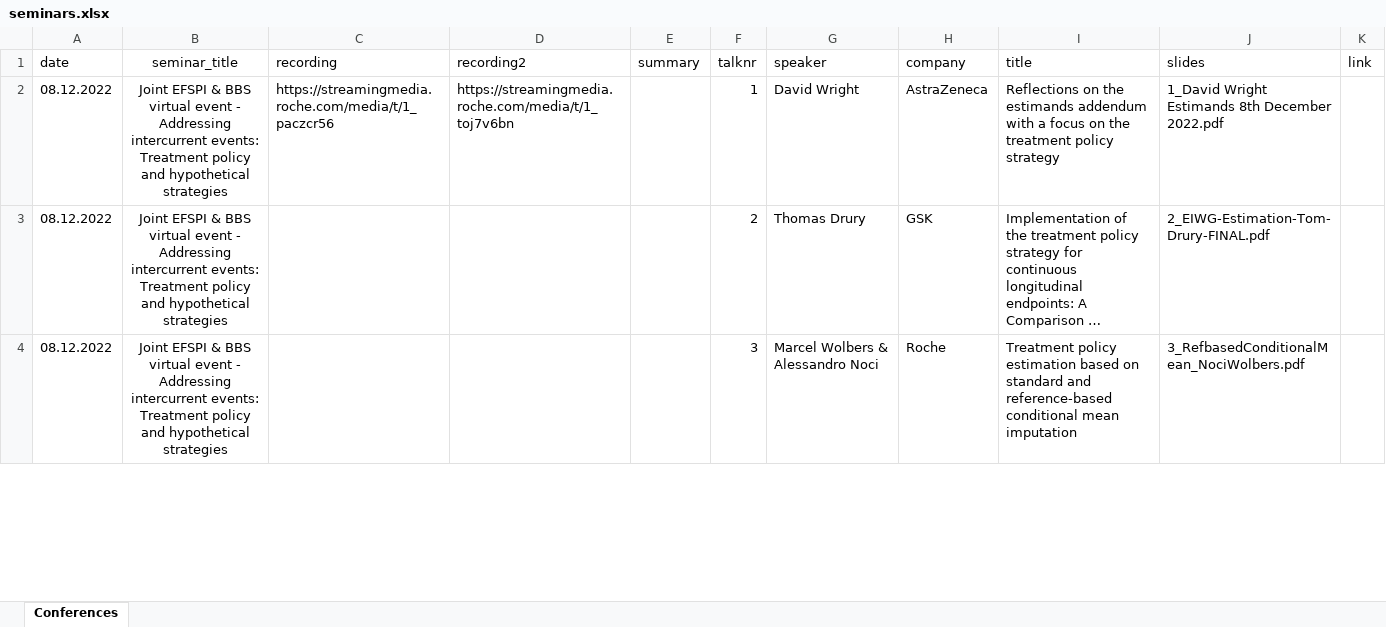
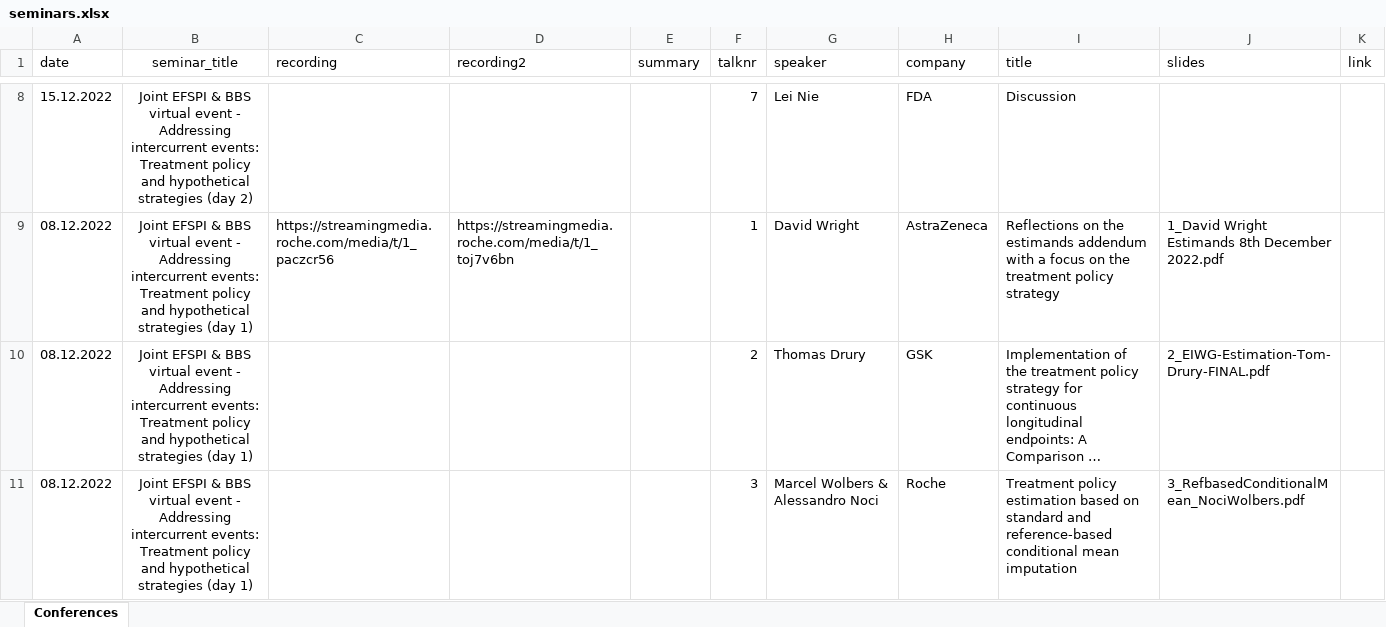
Before and after one commit to baselbiometrics/home, an Excel workbook: data/seminars.xlsx, sheet Conferences, drawn as a sheet; only a part is shown, gaps mark what is left out; long unchanged cells end in …; values as stored, in another font and other column widths than the file's, no borders; charts and pictures not drawn; addresses are those after the commit; the diff covers the shown part only; the diff names each change by its address in the sheet, - before the commit and + after, or states it on an @@ line.

```diff
--- a/data/seminars.xlsx (sheet Conferences)
+++ b/data/seminars.xlsx (sheet Conferences)
+row 8: 15.12.2022 | Joint EFSPI & BBS virtual event - Addressing intercurrent events: Treatment policy and hypothetical strategies (day 2) |  |  |  | 7 | Lei Nie | FDA | Discussion
-B9:B11 (seminar_title): …hypothetical strategies
+B9:B11 (seminar_title): …hypothetical strategies (day 1)
```
Also changed, not shown: 6 added rows and 3 edited cells elsewhere in this sheet, charts or pictures, data/upcoming.xlsx, 10 other files.
